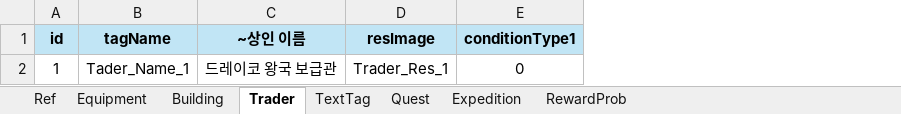
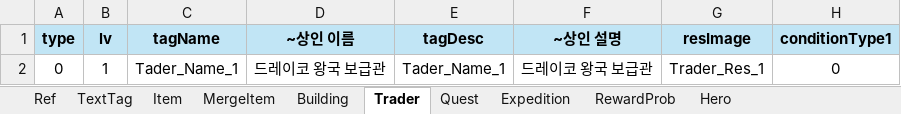
Before and after one commit to Roy052/DesktopEquipmentMerge, an Excel workbook: Sheet/DEM_Data.xlsx, sheet Trader, drawn as a sheet; only a part is shown; values as stored, in another font and other column widths than the file's, no borders; addresses are those after the commit; the diff names each change by its address in the sheet, - before the commit and + after, or states it on an @@ line.

```diff
--- a/Sheet/DEM_Data.xlsx (sheet Trader)
+++ b/Sheet/DEM_Data.xlsx (sheet Trader)
-sheet tab: Equipment
+sheet tab: MergeItem
+sheet tab: Item
+sheet tab: Hero
@@ sheet tab order changed: Ref | TextTag | Item | MergeItem | Building | Trader | Quest | Expedition | RewardProb | Hero @@
+column A (type), row 2: 0
+column E (tagDesc), row 2: Tader_Name_1
+column F (~상인 설명), row 2: 드레이코 왕국 보급관
-B1: id
+B1: lv
```
Also changed, not shown: sheet Building, sheet MergeItem, sheet Expedition, formulas that keep their value, 42 other files.
